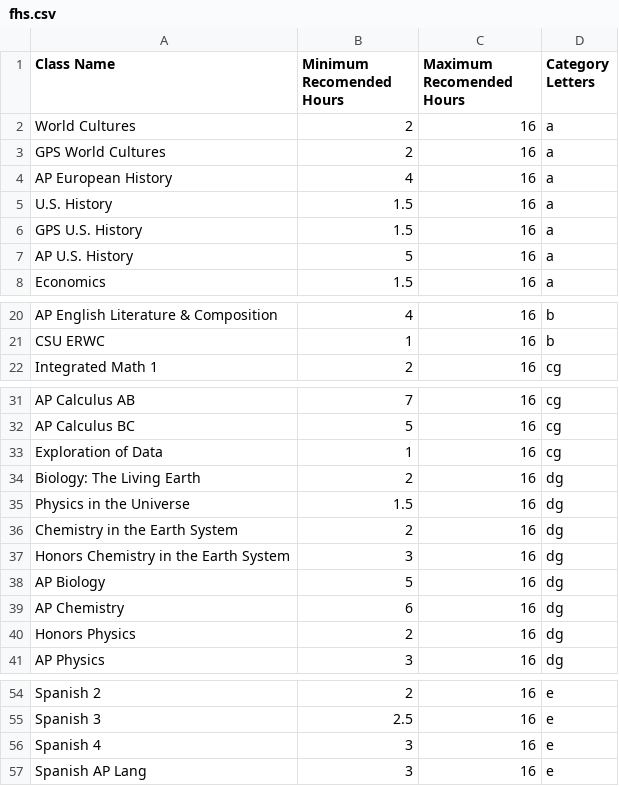
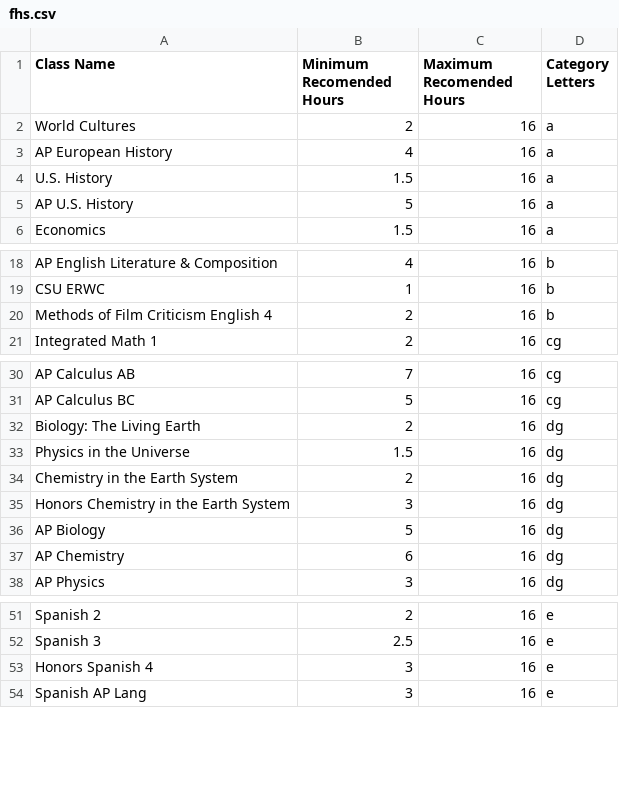
Before and after one commit to niketp03/timebudgetplanner_react, a CSV file: src/data/fhs.csv, drawn as a sheet; only a part is shown, gaps mark what is left out.

Commit message:
class updates

```diff
--- a/src/data/fhs.csv
+++ b/src/data/fhs.csv
@@ -2,6 +2,4 @@ Class Name,Minimum Recomended Hours,Maximum Recomended Hours,Category Letters
 World Cultures,2,16,a
-GPS World Cultures,2,16,a
 AP European History,4,16,a
 U.S. History,1.5,16,a
-GPS U.S. History,1.5,16,a
 AP U.S. History,5,16,a
@@ -21,2 +19,3 @@ AP English Literature & Composition,4,16,b
 CSU ERWC,1,16,b
+Methods of Film Criticism English 4,2,16,b
 Integrated Math 1,2,16,cg
@@ -32,3 +31,2 @@ AP Calculus AB,7,16,cg
 AP Calculus BC,5,16,cg
-Exploration of Data,1,16,cg
 Biology: The Living Earth,2,16,dg
@@ -39,3 +37,2 @@ AP Biology,5,16,dg
 AP Chemistry,6,16,dg
-Honors Physics,2,16,dg
 AP Physics,3,16,dg
@@ -55,3 +52,3 @@ Spanish 2,2,16,e
 Spanish 3,2.5,16,e
-Spanish 4,3,16,e
+Honors Spanish 4,3,16,e
 Spanish AP Lang,3,16,e
```
